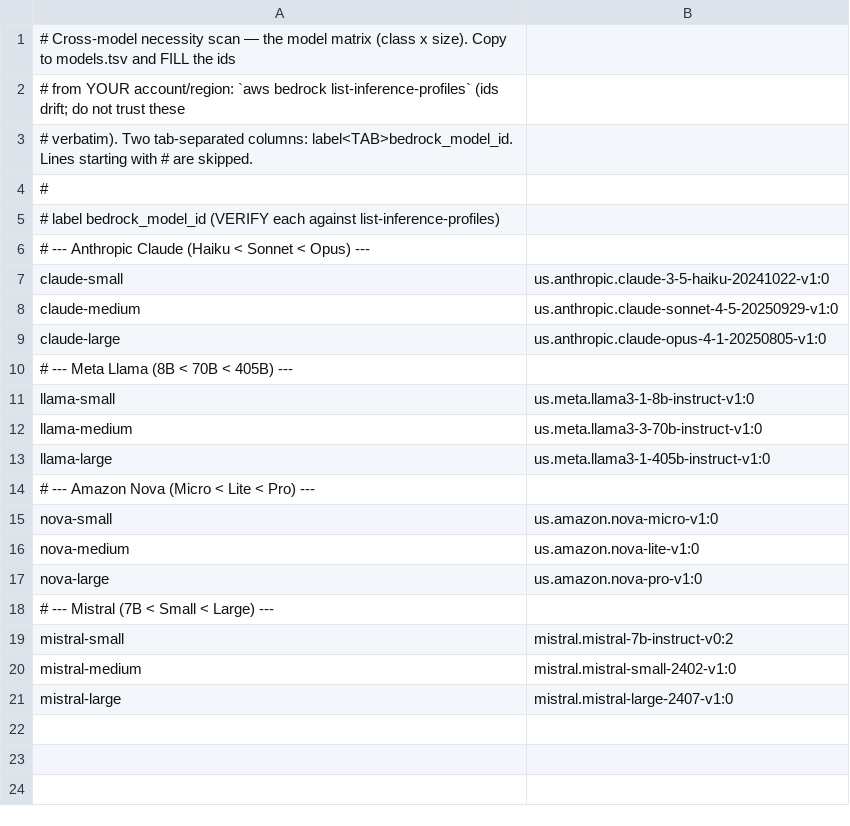
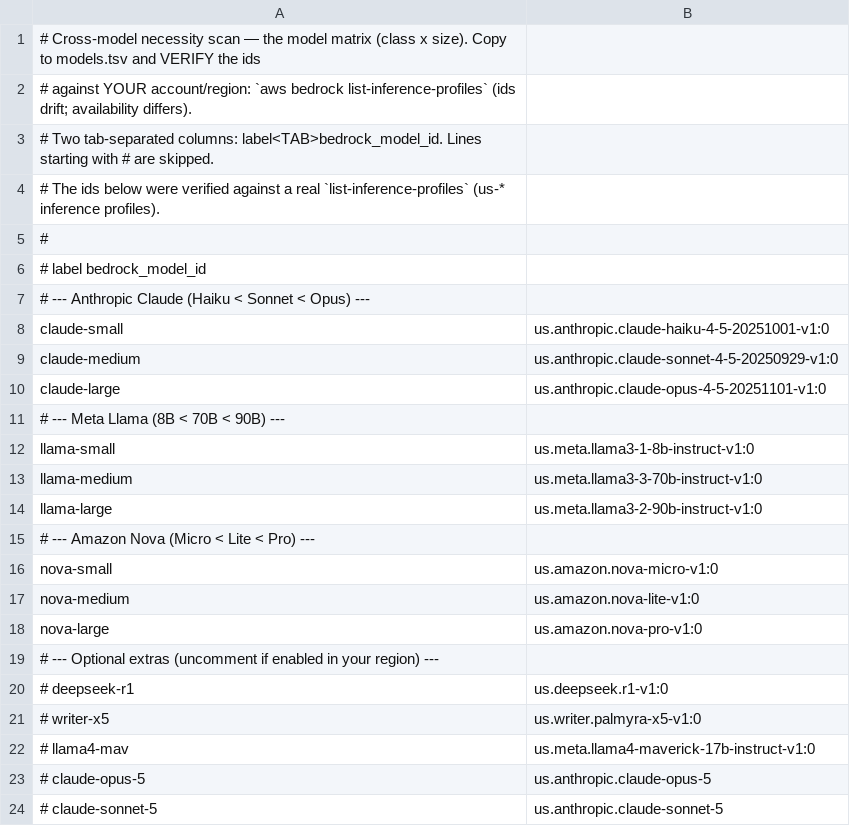
Before and after one commit to wrgr/socratic-scenarios, a TSV file: experiments/model-scan/models.example.tsv, drawn as a sheet.

```diff
--- a/experiments/model-scan/models.example.tsv
+++ b/experiments/model-scan/models.example.tsv
@@ -1,14 +1,15 @@
-# Cross-model necessity scan — the model matrix (class x size). Copy to models.tsv and FILL the ids
-# from YOUR account/region: `aws bedrock list-inference-profiles` (ids drift; do not trust these
-# verbatim). Two tab-separated columns: label<TAB>bedrock_model_id. Lines starting with # are skipped.
+# Cross-model necessity scan — the model matrix (class x size). Copy to models.tsv and VERIFY the ids
+# against YOUR account/region: `aws bedrock list-inference-profiles` (ids drift; availability differs).
+# Two tab-separated columns: label<TAB>bedrock_model_id. Lines starting with # are skipped.
+# The ids below were verified against a real `list-inference-profiles` (us-* inference profiles).
 #
-# label            bedrock_model_id (VERIFY each against list-inference-profiles)
+# label            bedrock_model_id
 # --- Anthropic Claude  (Haiku < Sonnet < Opus) ---
-claude-small	us.anthropic.claude-3-5-haiku-20241022-v1:0
+claude-small	us.anthropic.claude-haiku-4-5-20251001-v1:0
 claude-medium	us.anthropic.claude-sonnet-4-5-20250929-v1:0
-claude-large	us.anthropic.claude-opus-4-1-20250805-v1:0
-# --- Meta Llama  (8B < 70B < 405B) ---
+claude-large	us.anthropic.claude-opus-4-5-20251101-v1:0
+# --- Meta Llama  (8B < 70B < 90B) ---
 llama-small	us.meta.llama3-1-8b-instruct-v1:0
 llama-medium	us.meta.llama3-3-70b-instruct-v1:0
-llama-large	us.meta.llama3-1-405b-instruct-v1:0
+llama-large	us.meta.llama3-2-90b-instruct-v1:0
 # --- Amazon Nova  (Micro < Lite < Pro) ---
@@ -17,5 +18,7 @@ nova-medium	us.amazon.nova-lite-v1:0
 nova-large	us.amazon.nova-pro-v1:0
-# --- Mistral  (7B < Small < Large) ---
-mistral-small	mistral.mistral-7b-instruct-v0:2
-mistral-medium	mistral.mistral-small-2402-v1:0
-mistral-large	mistral.mistral-large-2407-v1:0
+# --- Optional extras (uncomment if enabled in your region) ---
+# deepseek-r1	us.deepseek.r1-v1:0
+# writer-x5	us.writer.palmyra-x5-v1:0
+# llama4-mav	us.meta.llama4-maverick-17b-instruct-v1:0
+# claude-opus-5	us.anthropic.claude-opus-5
+# claude-sonnet-5	us.anthropic.claude-sonnet-5
```
Also changed, not shown: 3 other files.
